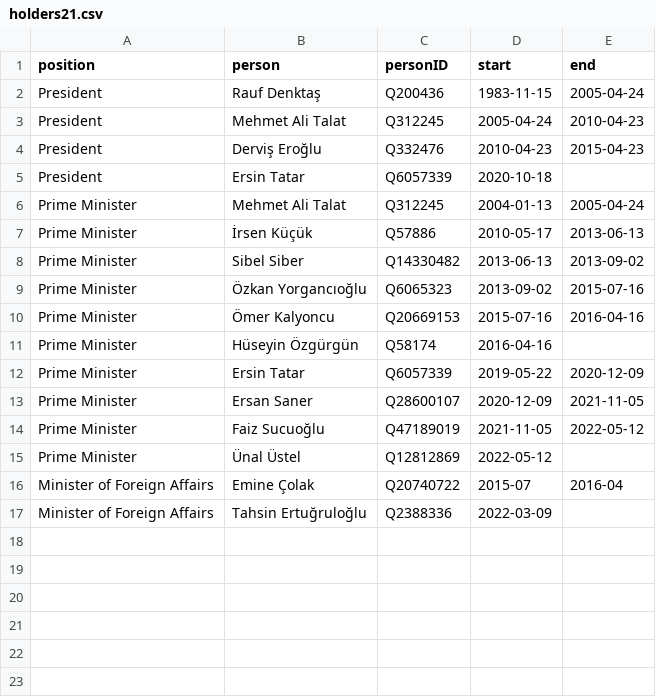
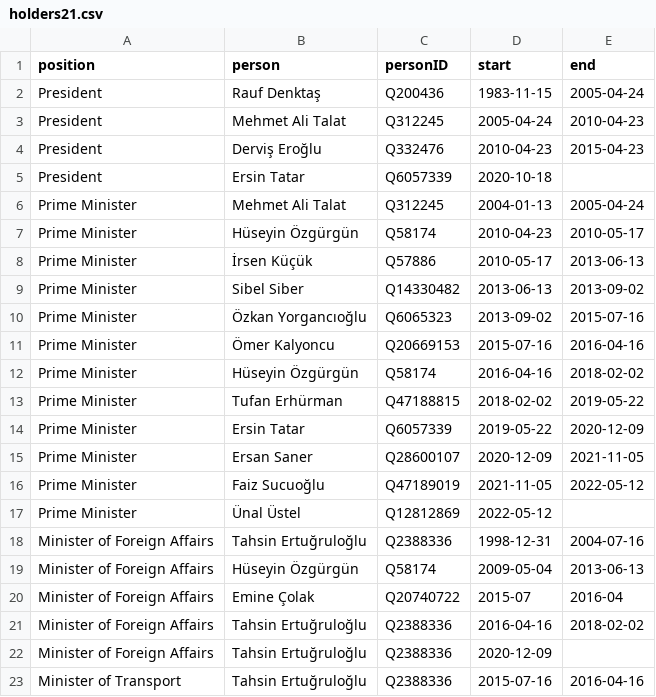
Before and after one commit to every-politician-scrapers/northern-cyprus, a CSV file: html/holders21.csv, drawn as a sheet.

```diff
--- a/html/holders21.csv
+++ b/html/holders21.csv
@@ -6,2 +6,3 @@ President,Ersin Tatar,Q6057339,2020-10-18,
 Prime Minister,Mehmet Ali Talat,Q312245,2004-01-13,2005-04-24
+Prime Minister,Hüseyin Özgürgün,Q58174,2010-04-23,2010-05-17
 Prime Minister,İrsen Küçük,Q57886,2010-05-17,2013-06-13
@@ -10,3 +11,4 @@ Prime Minister,Özkan Yorgancıoğlu,Q6065323,2013-09-02,2015-07-16
 Prime Minister,Ömer Kalyoncu,Q20669153,2015-07-16,2016-04-16
-Prime Minister,Hüseyin Özgürgün,Q58174,2016-04-16,
+Prime Minister,Hüseyin Özgürgün,Q58174,2016-04-16,2018-02-02
+Prime Minister,Tufan Erhürman,Q47188815,2018-02-02,2019-05-22
 Prime Minister,Ersin Tatar,Q6057339,2019-05-22,2020-12-09
@@ -15,3 +17,7 @@ Prime Minister,Faiz Sucuoğlu,Q47189019,2021-11-05,2022-05-12
 Prime Minister,Ünal Üstel,Q12812869,2022-05-12,
+Minister of Foreign Affairs,Tahsin Ertuğruloğlu,Q2388336,1998-12-31,2004-07-16
+Minister of Foreign Affairs,Hüseyin Özgürgün,Q58174,2009-05-04,2013-06-13
 Minister of Foreign Affairs,Emine Çolak,Q20740722,2015-07,2016-04
-Minister of Foreign Affairs,Tahsin Ertuğruloğlu,Q2388336,2022-03-09,
+Minister of Foreign Affairs,Tahsin Ertuğruloğlu,Q2388336,2016-04-16,2018-02-02
+Minister of Foreign Affairs,Tahsin Ertuğruloğlu,Q2388336,2020-12-09,
+Minister of Transport,Tahsin Ertuğruloğlu,Q2388336,2015-07-16,2016-04-16
```
Also changed, not shown: html/legislators.csv, html/positions.csv, 5 other files.
